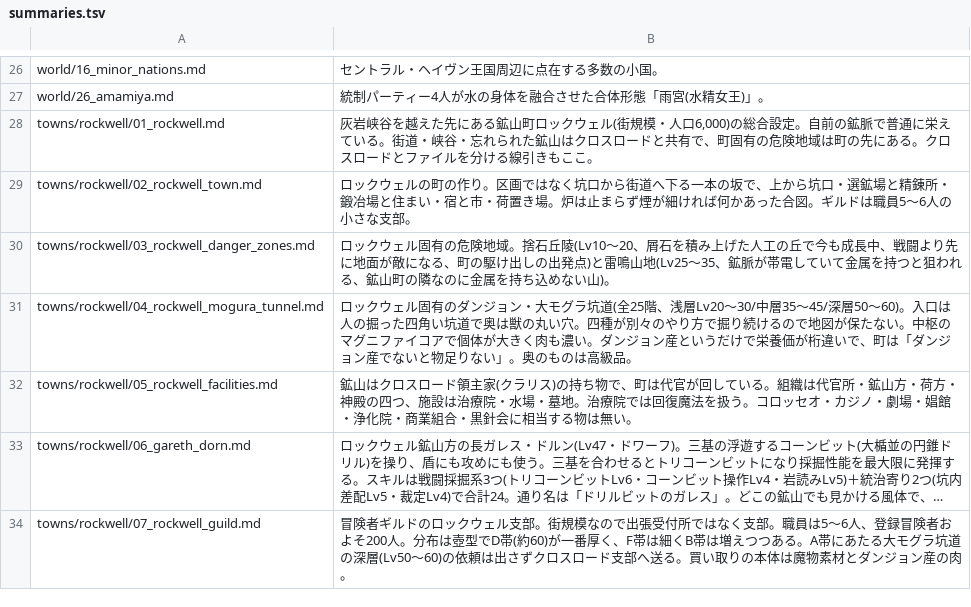
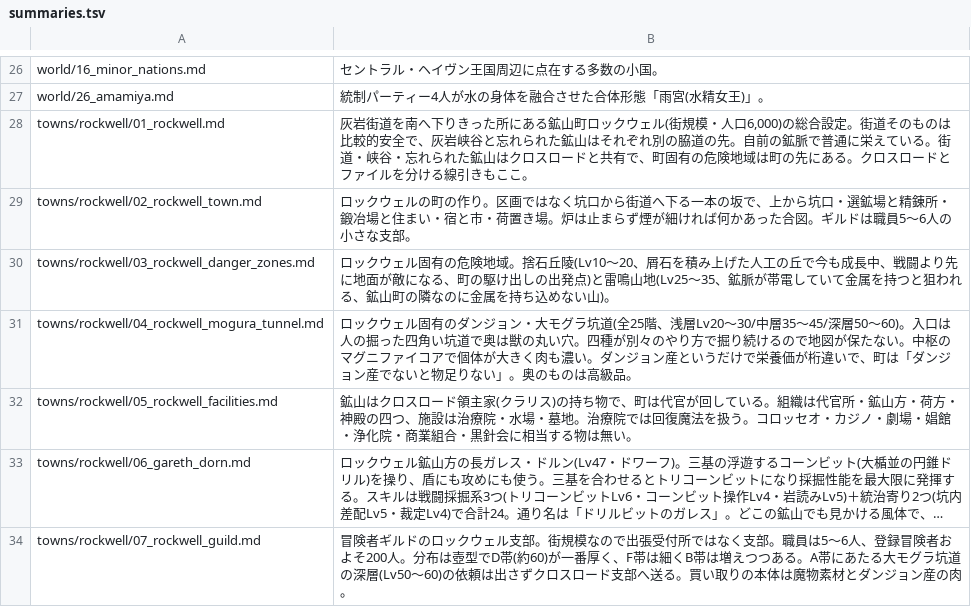
Before and after one commit to akisumann/123, a TSV file: tools/summaries.tsv, drawn as a sheet; only a part is shown, gaps mark what is left out; long unchanged cells end in ….

```diff
--- a/tools/summaries.tsv
+++ b/tools/summaries.tsv
@@ -27,3 +27,3 @@ world/16_minor_nations.md	セントラル・ヘイヴン王国周辺に点在す
 world/26_amamiya.md	統制パーティー4人が水の身体を融合させた合体形態「雨宮(水精女王)」。
-towns/rockwell/01_rockwell.md	灰岩峡谷を越えた先にある鉱山町ロックウェル(街規模・人口6,000)の総合設定。自前の鉱脈で普通に栄えている。街道・峡谷・忘れられた鉱山はクロスロードと共有で、町固有の危険地域は町の先にある。クロスロードとファイルを分ける線引きもここ。
+towns/rockwell/01_rockwell.md	灰岩街道を南へ下りきった所にある鉱山町ロックウェル(街規模・人口6,000)の総合設定。街道そのものは比較的安全で、灰岩峡谷と忘れられた鉱山はそれぞれ別の脇道の先。自前の鉱脈で普通に栄えている。街道・峡谷・忘れられた鉱山はクロスロードと共有で、町固有の危険地域は町の先にある。クロスロードとファイルを分ける線引きもここ。
 towns/rockwell/02_rockwell_town.md	ロックウェルの町の作り。区画ではなく坑口から街道へ下る一本の坂で、上から坑口・選鉱場と精錬所・鍛冶場と住まい・宿と市・荷置き場。炉は止まらず煙が細ければ何かあった合図。ギルドは職員5〜6人の小さな支部。
```
Also changed, not shown: 15 other files.
